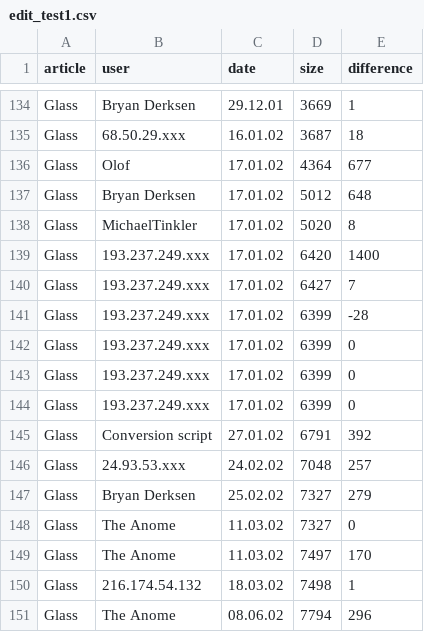
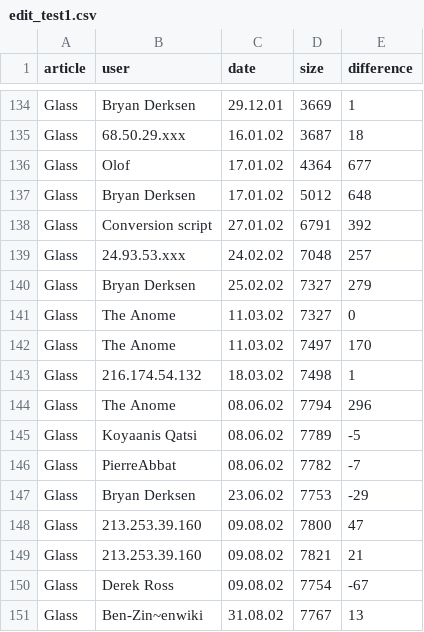
Before and after one commit to giovannipro/wikimole, a CSV file: views/data/edit_test1.csv, drawn as a sheet; only a part is shown, gaps mark what is left out; the shorter side is filled out with more unchanged rows.

Commit message:
page view visualization ready

```diff
--- a/views/data/edit_test1.csv
+++ b/views/data/edit_test1.csv
@@ -137,9 +137,2 @@ Glass,Olof,17.01.02,4364,677
 Glass,Bryan Derksen,17.01.02,5012,648
-Glass,MichaelTinkler,17.01.02,5020,8
-Glass,193.237.249.xxx,17.01.02,6420,1400
-Glass,193.237.249.xxx,17.01.02,6427,7
-Glass,193.237.249.xxx,17.01.02,6399,-28
-Glass,193.237.249.xxx,17.01.02,6399,0
-Glass,193.237.249.xxx,17.01.02,6399,0
-Glass,193.237.249.xxx,17.01.02,6399,0
 Glass,Conversion script,27.01.02,6791,392
```
Also changed, not shown: 2 other files.
